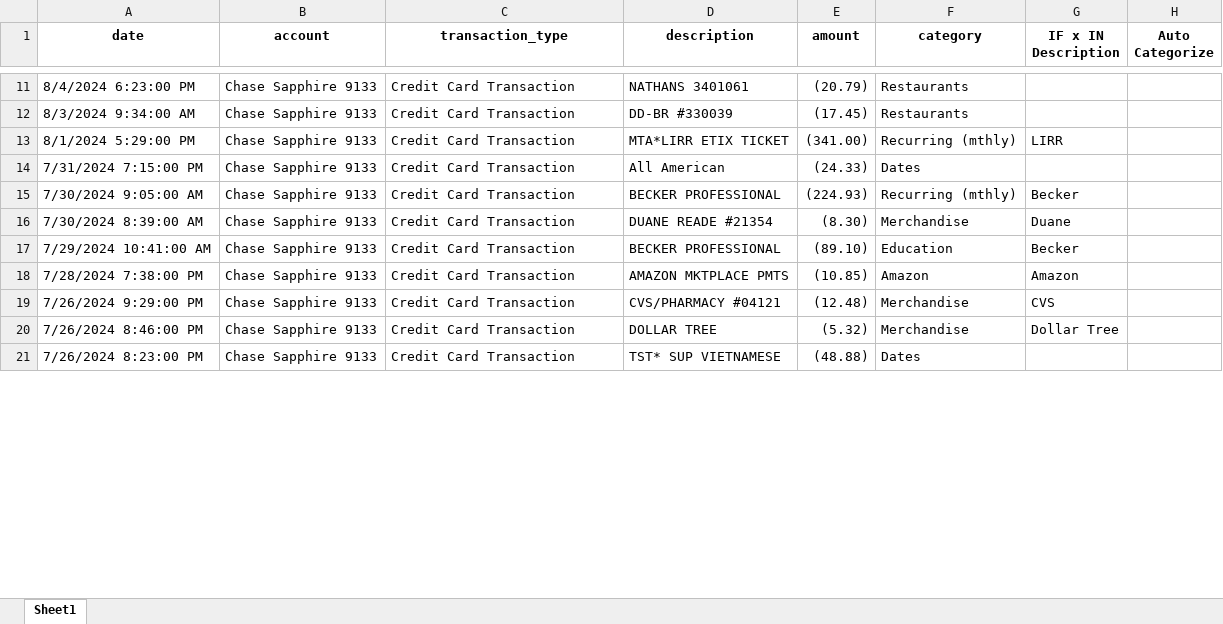
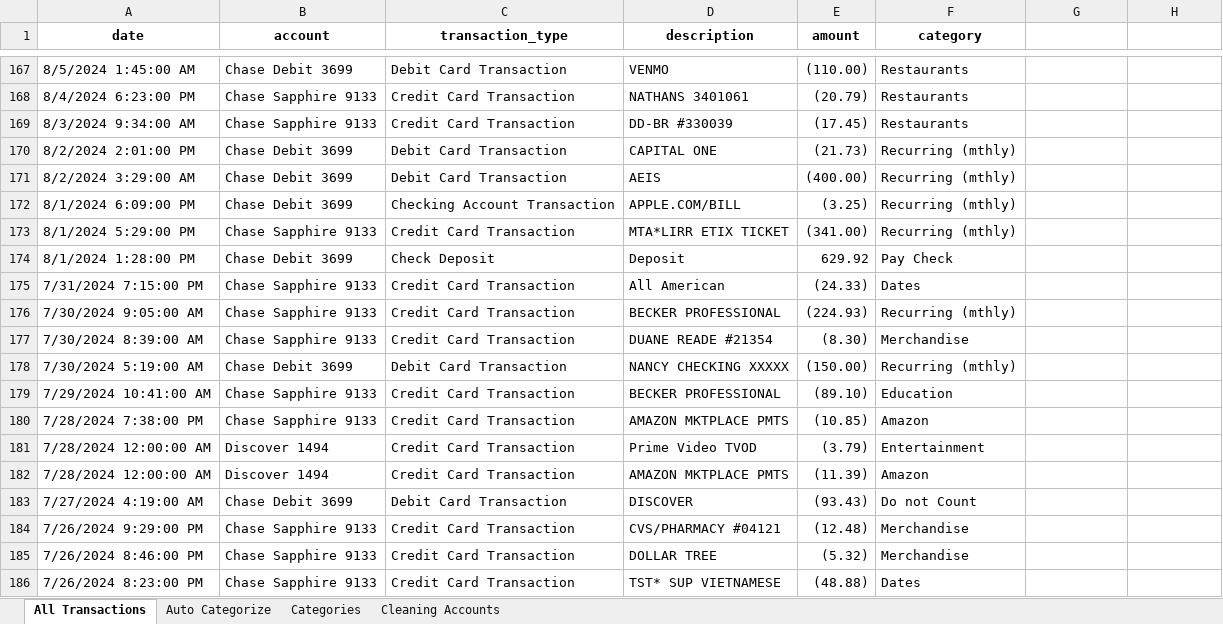
Before and after one commit to rybott/lifestyleanalysisv2, an Excel workbook: Testing and Admin/testbed/Historical Transactions/Historical Transactions.xlsx, sheet All Transactions, drawn as a sheet; only a part is shown, gaps mark what is left out; values as stored, in another font and other column widths than the file's, no borders; addresses are those after the commit; the diff covers the shown part only; the diff names each change by its address in the sheet, - before the commit and + after, or states it on an @@ line.

```diff
--- a/Testing and Admin/testbed/Historical Transactions/Historical Transactions.xlsx (sheet All Transactions)
+++ b/Testing and Admin/testbed/Historical Transactions/Historical Transactions.xlsx (sheet All Transactions)
-sheet tab: Sheet1
+sheet tab: All Transactions
+sheet tab: Auto Categorize
+sheet tab: Categories
+sheet tab: Cleaning Accounts
-G1: IF x IN Description
+G1: (empty)
-H1: Auto Categorize
+H1: (empty)
+row 167: 8/5/2024 1:45:00 AM | Chase Debit 3699 | Debit Card Transaction | VENMO | (110.00) | Restaurants
+row 170: 8/2/2024 2:01:00 PM | Chase Debit 3699 | Debit Card Transaction | CAPITAL ONE | (21.73) | Recurring (mthly)
+row 171: 8/2/2024 3:29:00 AM | Chase Debit 3699 | Debit Card Transaction | AEIS | (400.00) | Recurring (mthly)
+row 172: 8/1/2024 6:09:00 PM | Chase Debit 3699 | Checking Account Transaction | APPLE.COM/BILL | (3.25) | Recurring (mthly)
-G173: LIRR
+G173: (empty)
+row 174: 8/1/2024 1:28:00 PM | Chase Debit 3699 | Check Deposit | Deposit | 629.92 | Pay Check
-G176: Becker
+G176: (empty)
-G177: Duane
+G177: (empty)
+row 178: 7/30/2024 5:19:00 AM | Chase Debit 3699 | Debit Card Transaction | NANCY CHECKING XXXXX | (150.00) | Recurring (mthly)
-G179: Becker
+G179: (empty)
-G180: Amazon
+G180: (empty)
@@ row 649 moved to row 181: 7/28/2024 12:00:00 AM @@
@@ row 650 moved to row 182: 7/28/2024 12:00:00 AM @@
+row 183: 7/27/2024 4:19:00 AM | Chase Debit 3699 | Debit Card Transaction | DISCOVER | (93.43) | Do not Count
-G184: CVS
+G184: (empty)
-G185: Dollar Tree
+G185: (empty)
```
Also changed, not shown: other rows of this sheet, Testing and Admin/testbed/Historical Transactions/category list.xlsx, 6 other files.
